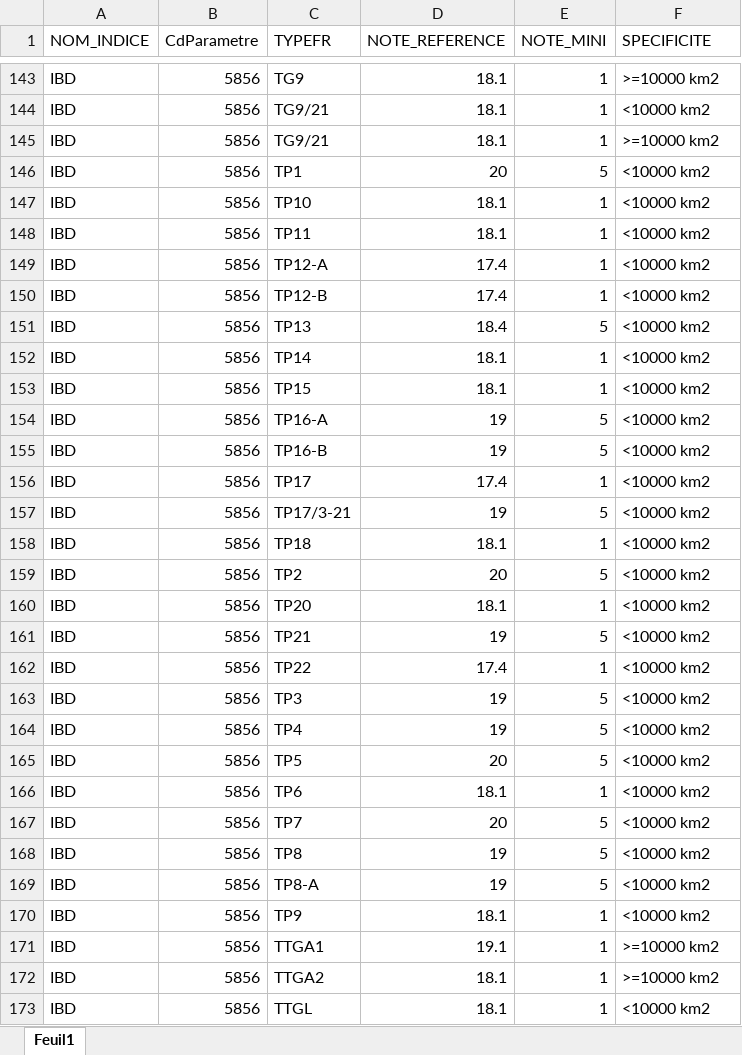
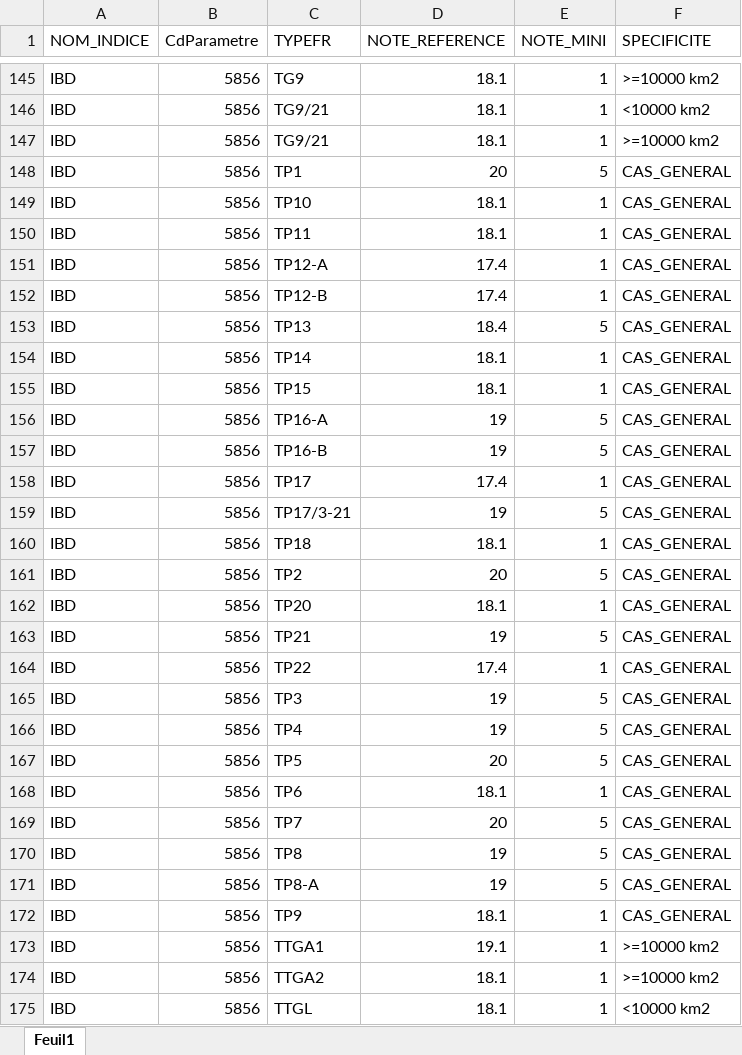
Before and after one commit to AnthonyDEBUR/tools4DCE, an Excel workbook: tables_ref/base_reference_EQR.xlsx, sheet Feuil1, drawn as a sheet; only a part is shown, gaps mark what is left out; values as stored, in another font and other column widths than the file's, no borders; addresses are those after the commit; the diff covers the shown part only; the diff names each change by its address in the sheet, - before the commit and + after, or states it on an @@ line.

```diff
--- a/tables_ref/base_reference_EQR.xlsx (sheet Feuil1)
+++ b/tables_ref/base_reference_EQR.xlsx (sheet Feuil1)
-F148:F172 (SPECIFICITE): <10000 km2
+F148:F172 (SPECIFICITE): CAS_GENERAL
```
Also changed, not shown: other rows of this sheet, tables_ref/base_seuils.xlsx, 8 other files.
